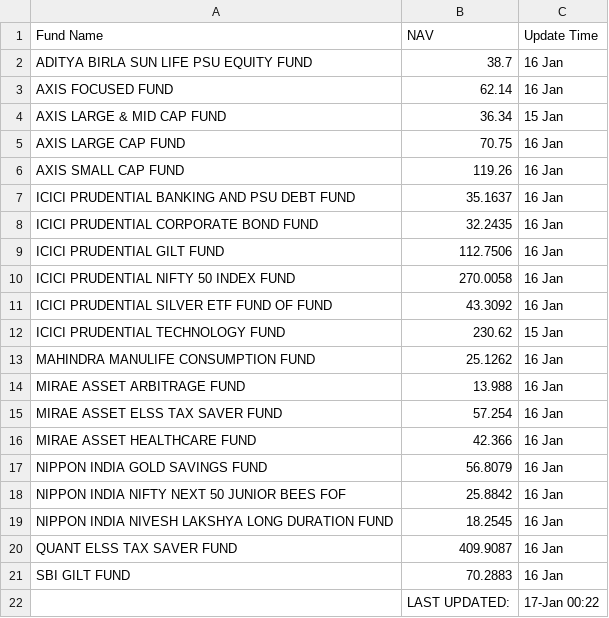
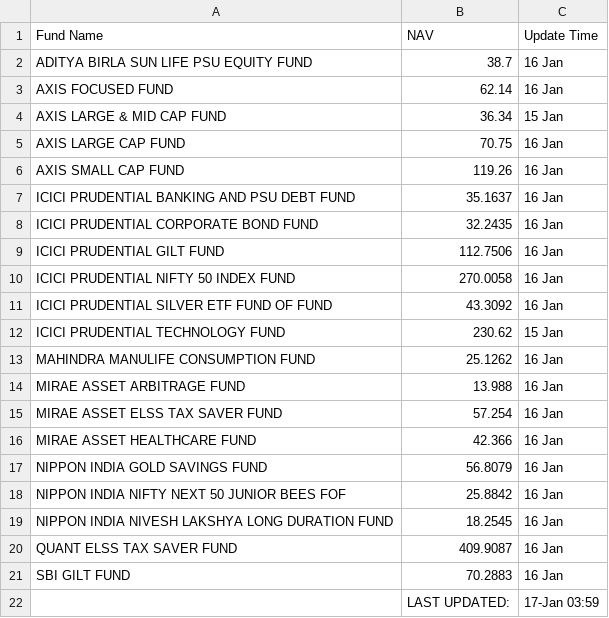
Before and after one commit to saikat-pundit/nse-all-indices-csv, a CSV file: Data/Daily_NAV.csv, drawn as a sheet.

```diff
--- a/Data/Daily_NAV.csv
+++ b/Data/Daily_NAV.csv
@@ -21,2 +21,2 @@ QUANT ELSS TAX SAVER FUND,409.9087,16 Jan
 SBI GILT FUND,70.2883,16 Jan
-,LAST UPDATED:,17-Jan 00:22
+,LAST UPDATED:,17-Jan 03:59
```
